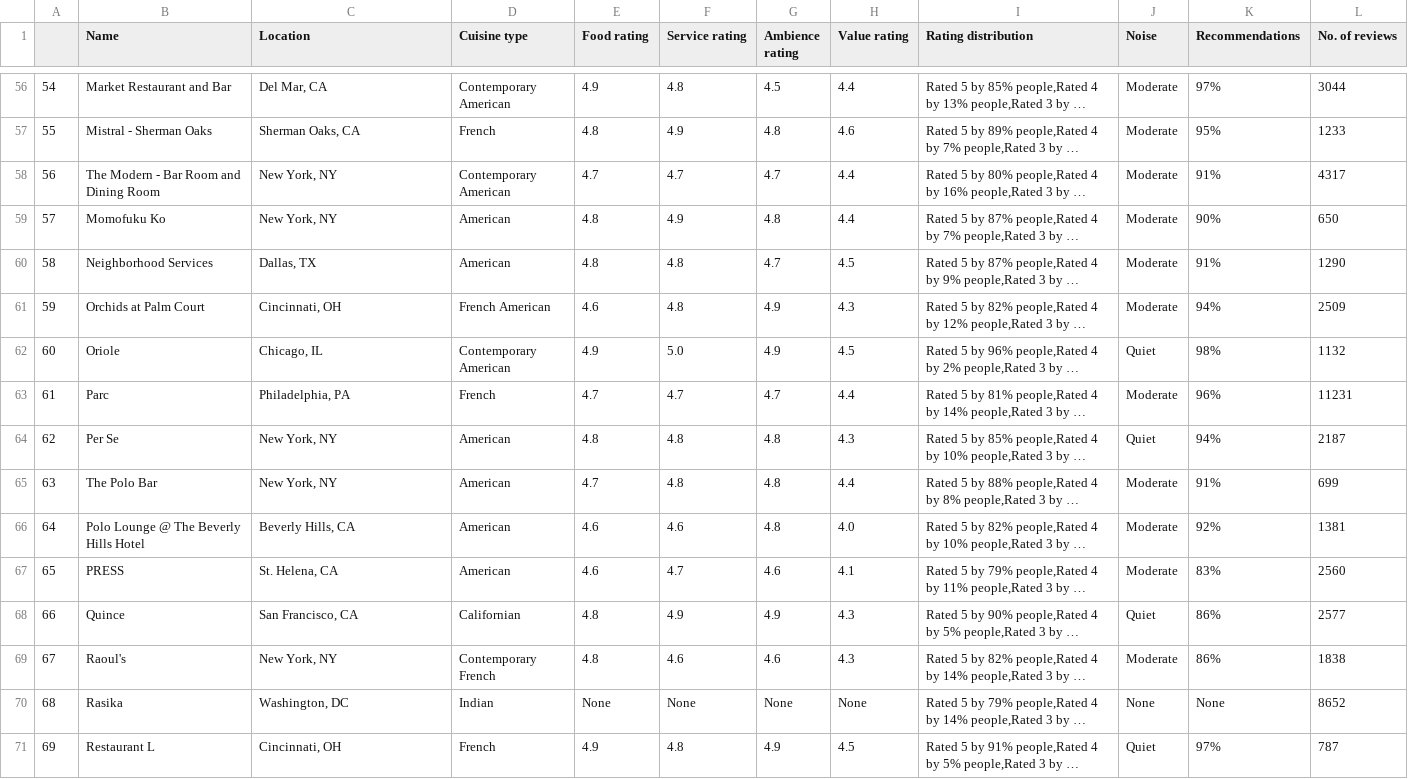
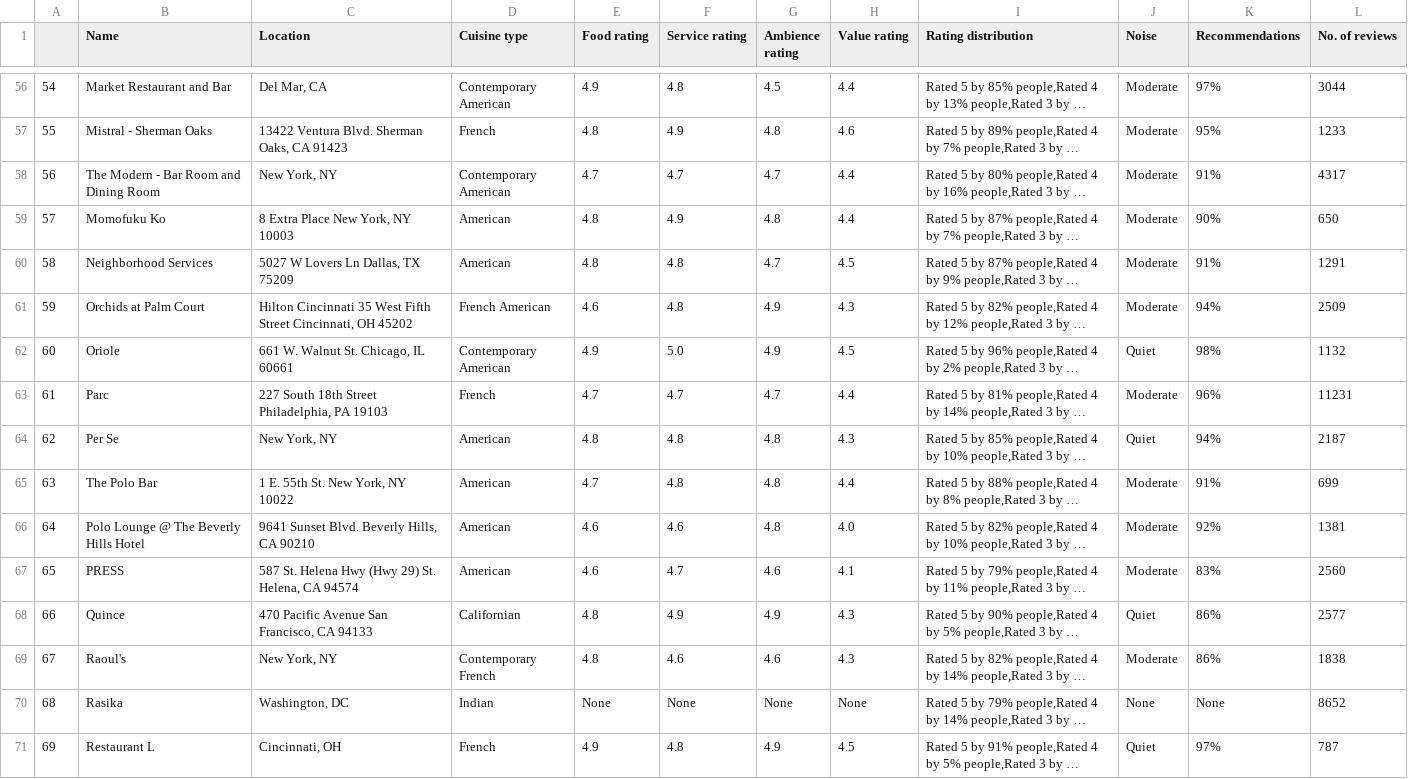
Before and after one commit to arstrim/open_table_scrapping, a CSV file: data/100restaurants.csv, drawn as a sheet; only a part is shown, gaps mark what is left out; long unchanged cells end in …; the diff covers the shown part only; the diff names each change by its address in the sheet, - before the commit and + after, or states it on an @@ line.

```diff
--- a/data/100restaurants.csv
+++ b/data/100restaurants.csv
-C57 (Location): Sherman Oaks, CA
+C57 (Location): 13422 Ventura Blvd. Sherman Oaks, CA 91423
-C59 (Location): New York, NY
+C59 (Location): 8 Extra Place New York, NY 10003
-C60 (Location): Dallas, TX
+C60 (Location): 5027 W Lovers Ln Dallas, TX 75209
-L60 (No. of reviews): 1290
+L60 (No. of reviews): 1291
-C61 (Location): Cincinnati, OH
+C61 (Location): Hilton Cincinnati 35 West Fifth Street Cincinnati, OH 45202
-C62 (Location): Chicago, IL
+C62 (Location): 661 W. Walnut St. Chicago, IL 60661
-C63 (Location): Philadelphia, PA
+C63 (Location): 227 South 18th Street Philadelphia, PA 19103
-C65 (Location): New York, NY
+C65 (Location): 1 E. 55th St. New York, NY 10022
-C66 (Location): Beverly Hills, CA
+C66 (Location): 9641 Sunset Blvd. Beverly Hills, CA 90210
-C67 (Location): St. Helena, CA
+C67 (Location): 587 St. Helena Hwy (Hwy 29) St. Helena, CA 94574
-C68 (Location): San Francisco, CA
+C68 (Location): 470 Pacific Avenue San Francisco, CA 94133
```
Also changed, not shown: 61 edited cells elsewhere in this file, 5 other files.
